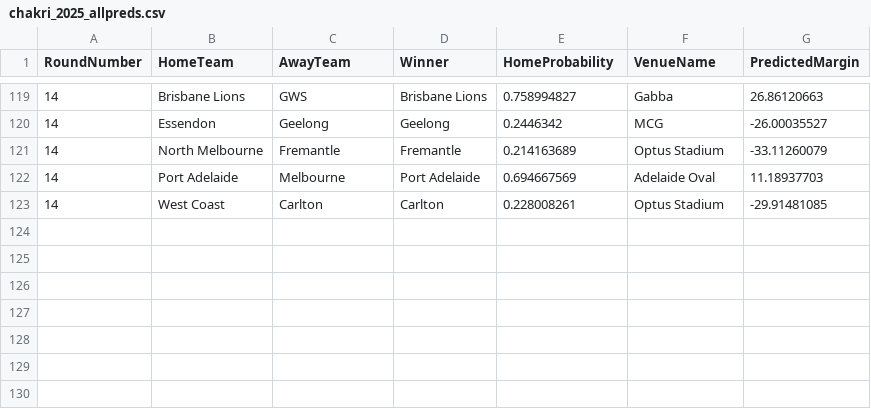
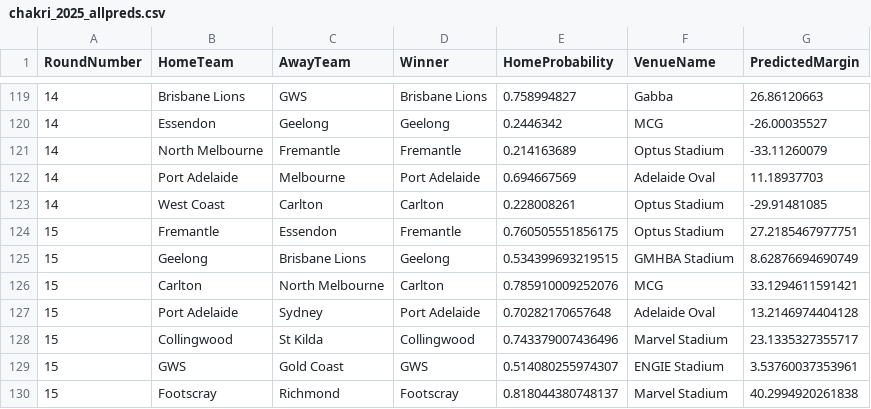
Before and after one commit to ChakriMamidanna/aflstats, a CSV file: predictions2025/chakri_2025_allpreds.csv, drawn as a sheet; only a part is shown, gaps mark what is left out; the diff names each change by its address in the sheet, - before the commit and + after, or states it on an @@ line.

```diff
--- a/predictions2025/chakri_2025_allpreds.csv
+++ b/predictions2025/chakri_2025_allpreds.csv
+row 124: 15 | Fremantle | Essendon | Fremantle | 0.760505551856175 | Optus Stadium | 27.2185467977751
+row 125: 15 | Geelong | Brisbane Lions | Geelong | 0.534399693219515 | GMHBA Stadium | 8.62876694690749
+row 126: 15 | Carlton | North Melbourne | Carlton | 0.785910009252076 | MCG | 33.1294611591421
+row 127: 15 | Port Adelaide | Sydney | Port Adelaide | 0.70282170657648 | Adelaide Oval | 13.2146974404128
+row 128: 15 | Collingwood | St Kilda | Collingwood | 0.743379007436496 | Marvel Stadium | 23.1335327355717
+row 129: 15 | GWS | Gold Coast | GWS | 0.514080255974307 | ENGIE Stadium | 3.53760037353961
+row 130: 15 | Footscray | Richmond | Footscray | 0.818044380748137 | Marvel Stadium | 40.2994920261838
```
Also changed, not shown: predictions2025/chakri_2025_allpredsorig.csv, results25/old_2025_allpreds.csv, 5 other files.
